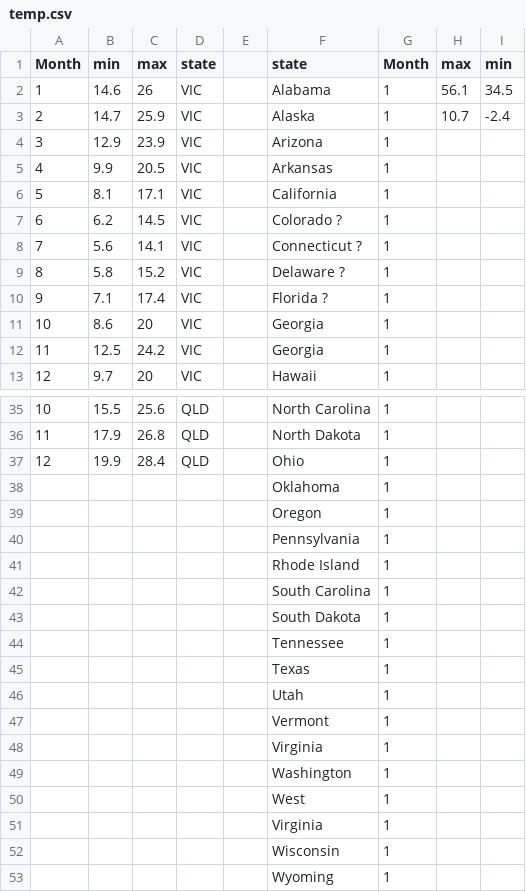
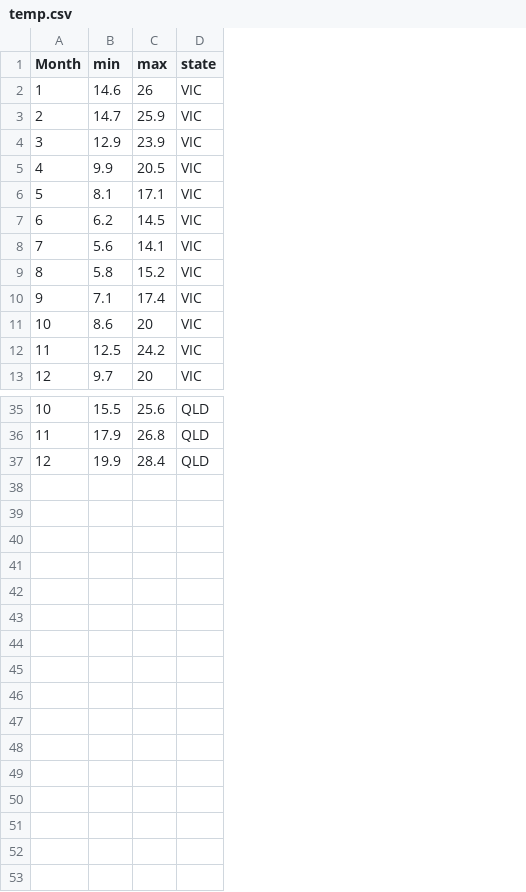
Before and after one commit to imswagk727/FIT3179, a CSV file: Asgmt2/project/data/temp.csv, drawn as a sheet; only a part is shown, gaps mark what is left out; the diff names each change by its address in the sheet, - before the commit and + after, or states it on an @@ line.

Commit message:
update us temp data

```diff
--- a/Asgmt2/project/data/temp.csv
+++ b/Asgmt2/project/data/temp.csv
-column E, empty
-column F (state), rows 2-13: Alabama | Alaska | Arizona | Arkansas | California | Colorado ? | Connecticut ? | Delaware ? | Florida ? | Georgia | Georgia | Hawaii; rows 35-37: North Carolina | North Dakota | Ohio
-column G (Month), rows 2-13: all 1; rows 35-37: all 1
-column H (max), rows 2-3: 56.1 | 10.7
-column I (min), rows 2-3: 34.5 | -2.4
-row 38:  |  |  |  |  | Oklahoma | 1
-row 39:  |  |  |  |  | Oregon | 1
-row 40:  |  |  |  |  | Pennsylvania | 1
-row 41:  |  |  |  |  | Rhode Island | 1
-row 42:  |  |  |  |  | South Carolina | 1
-row 43:  |  |  |  |  | South Dakota | 1
-row 44:  |  |  |  |  | Tennessee | 1
-row 45:  |  |  |  |  | Texas | 1
-row 46:  |  |  |  |  | Utah | 1
-row 47:  |  |  |  |  | Vermont | 1
-row 48:  |  |  |  |  | Virginia | 1
-row 49:  |  |  |  |  | Washington | 1
-row 50:  |  |  |  |  | West | 1
-row 51:  |  |  |  |  | Virginia | 1
-row 52:  |  |  |  |  | Wisconsin | 1
-row 53:  |  |  |  |  | Wyoming | 1
```
Also changed, not shown: Asgmt2/project/data/temp_us.csv, 1 other file.
